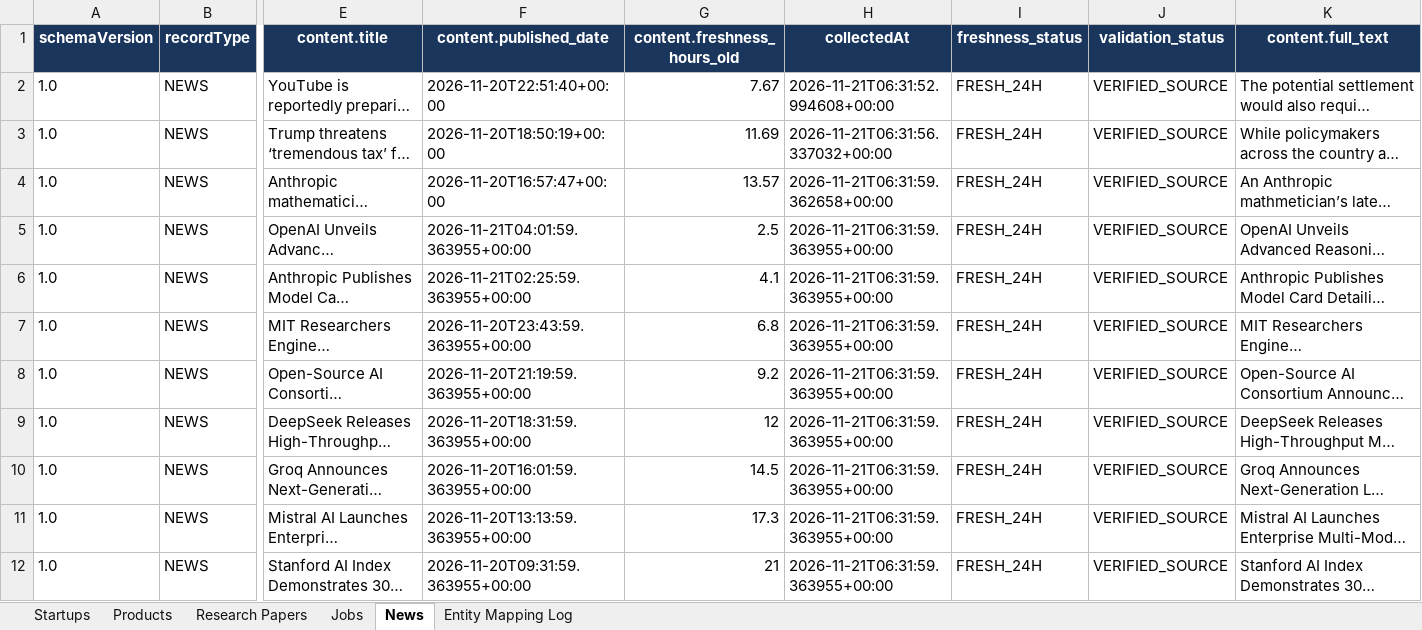
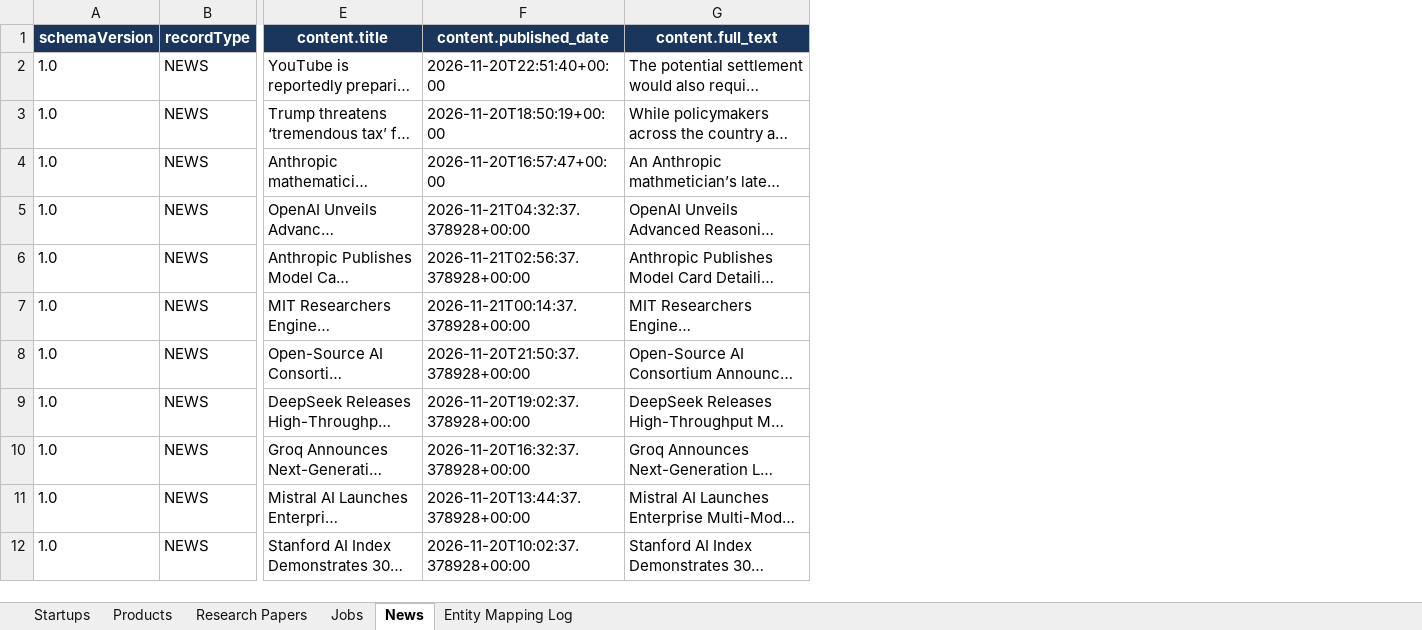
Before and after one commit to charan5407/FrontierAtlas-Nexus-AI-Intelligence, an Excel workbook: data/exports/FrontierAtlas_Data_Output.xlsx, sheet News, drawn as a sheet; only a part is shown, gaps mark what is left out; long unchanged cells end in …; values as stored, in another font and other column widths than the file's, no borders; the diff names each change by its address in the sheet, - before the commit and + after, or states it on an @@ line.

```diff
--- a/data/exports/FrontierAtlas_Data_Output.xlsx (sheet News)
+++ b/data/exports/FrontierAtlas_Data_Output.xlsx (sheet News)
-column G (content.freshness_hours_old), rows 2-12: 7.67 | 11.69 | 13.57 | 2.5 | 4.1 | 6.8 | 9.2 | 12 | 14.5 | 17.3 | 21
-column H (collectedAt), rows 2-12: 2026-11-21T06:31:52.994608+00:00 | 2026-11-21T06:31:56.337032+00:00 | 2026-11-21T06:31:59.362658+00:00 | 2026-11-21T06:31:59.363955+00:00 | 2026-11-21T06:31:59.363955+00:00 | 2026-11-21T06:31:59.363955+00:00 | 2026-11-21T06:31:59.363955+00:00 | 2026-11-21T06:31:59.363955+00:00 | 2026-11-21T06:31:59.363955+00:00 | 2026-11-21T06:31:59.363955+00:00 | 2026-11-21T06:31:59.363955+00:00
-column I (freshness_status), rows 2-12: all FRESH_24H
-column J (validation_status), rows 2-12: all VERIFIED_SOURCE
-F5 (content.published_date): 2026-11-21T04:01:59.363955+00:00
+F5 (content.published_date): 2026-11-21T04:32:37.378928+00:00
-F6 (content.published_date): 2026-11-21T02:25:59.363955+00:00
+F6 (content.published_date): 2026-11-21T02:56:37.378928+00:00
-F7 (content.published_date): 2026-11-20T23:43:59.363955+00:00
+F7 (content.published_date): 2026-11-21T00:14:37.378928+00:00
-F8 (content.published_date): 2026-11-20T21:19:59.363955+00:00
+F8 (content.published_date): 2026-11-20T21:50:37.378928+00:00
-F9 (content.published_date): 2026-11-20T18:31:59.363955+00:00
+F9 (content.published_date): 2026-11-20T19:02:37.378928+00:00
-F10 (content.published_date): 2026-11-20T16:01:59.363955+00:00
+F10 (content.published_date): 2026-11-20T16:32:37.378928+00:00
-F11 (content.published_date): 2026-11-20T13:13:59.363955+00:00
+F11 (content.published_date): 2026-11-20T13:44:37.378928+00:00
-F12 (content.published_date): 2026-11-20T09:31:59.363955+00:00
+F12 (content.published_date): 2026-11-20T10:02:37.378928+00:00
```
Also changed, not shown: sheet Entity Mapping Log, sheet Products, sheet Startups, sheet Research Papers, sheet Jobs, 11 other files.
